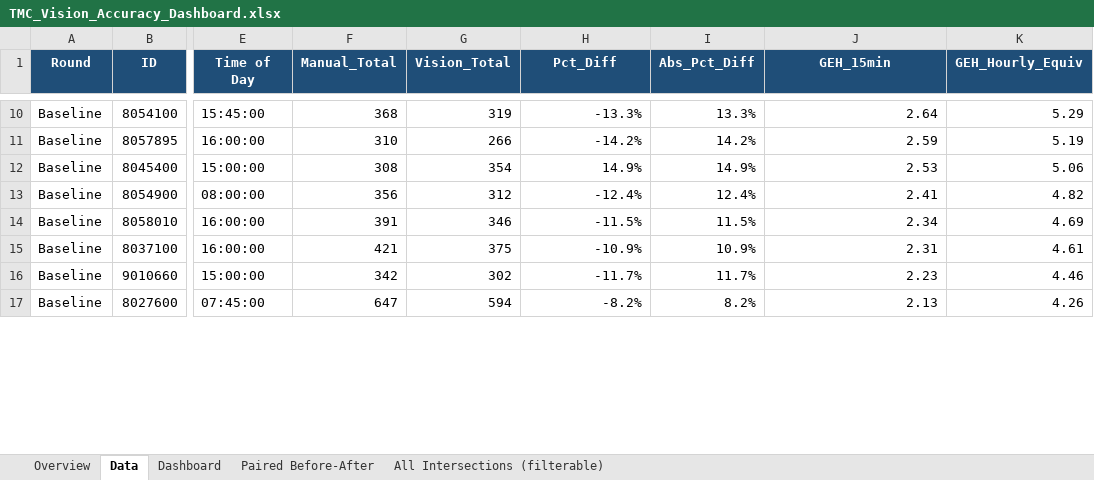
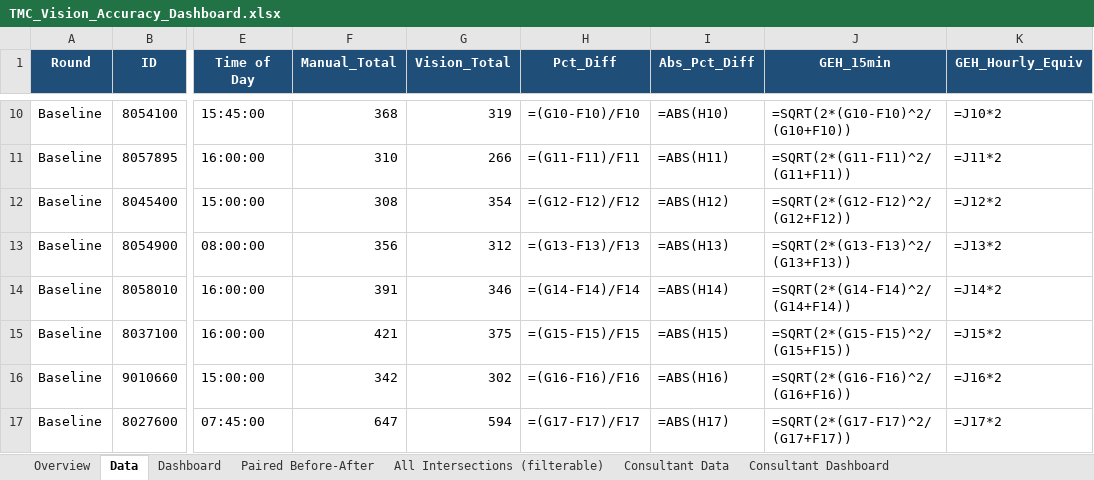
Before and after one commit to Sauharda1184/TMCSummaries, an Excel workbook: TMC_Vision_Accuracy_Dashboard.xlsx, sheet Data, drawn as a sheet; only a part is shown, gaps mark what is left out; values as stored, in another font and other column widths than the file's, no borders; formulas without a stored value are shown as written; table styles not drawn; the diff covers the shown part only; the diff names each change by its address in the sheet, - before the commit and + after, or states it on an @@ line.

Commit message:
Consultant Data Update

```diff
--- a/TMC_Vision_Accuracy_Dashboard.xlsx (sheet Data)
+++ b/TMC_Vision_Accuracy_Dashboard.xlsx (sheet Data)
+sheet tab: Consultant Data
+sheet tab: Consultant Dashboard
-H10 (Pct_Diff): -13.3%
+H10 (Pct_Diff): =(G10-F10)/F10
-I10 (Abs_Pct_Diff): 13.3%
+I10 (Abs_Pct_Diff): =ABS(H10)
-J10 (GEH_15min): 2.64
+J10 (GEH_15min): =SQRT(2*(G10-F10)^2/(G10+F10))
-K10 (GEH_Hourly_Equiv): 5.29
+K10 (GEH_Hourly_Equiv): =J10*2
-H11 (Pct_Diff): -14.2%
+H11 (Pct_Diff): =(G11-F11)/F11
-I11 (Abs_Pct_Diff): 14.2%
+I11 (Abs_Pct_Diff): =ABS(H11)
-J11 (GEH_15min): 2.59
+J11 (GEH_15min): =SQRT(2*(G11-F11)^2/(G11+F11))
-K11 (GEH_Hourly_Equiv): 5.19
+K11 (GEH_Hourly_Equiv): =J11*2
-H12 (Pct_Diff): 14.9%
+H12 (Pct_Diff): =(G12-F12)/F12
-I12 (Abs_Pct_Diff): 14.9%
+I12 (Abs_Pct_Diff): =ABS(H12)
-J12 (GEH_15min): 2.53
+J12 (GEH_15min): =SQRT(2*(G12-F12)^2/(G12+F12))
-K12 (GEH_Hourly_Equiv): 5.06
+K12 (GEH_Hourly_Equiv): =J12*2
-H13 (Pct_Diff): -12.4%
+H13 (Pct_Diff): =(G13-F13)/F13
-I13 (Abs_Pct_Diff): 12.4%
+I13 (Abs_Pct_Diff): =ABS(H13)
-J13 (GEH_15min): 2.41
+J13 (GEH_15min): =SQRT(2*(G13-F13)^2/(G13+F13))
-K13 (GEH_Hourly_Equiv): 4.82
+K13 (GEH_Hourly_Equiv): =J13*2
-H14 (Pct_Diff): -11.5%
+H14 (Pct_Diff): =(G14-F14)/F14
-I14 (Abs_Pct_Diff): 11.5%
+I14 (Abs_Pct_Diff): =ABS(H14)
-J14 (GEH_15min): 2.34
+J14 (GEH_15min): =SQRT(2*(G14-F14)^2/(G14+F14))
-K14 (GEH_Hourly_Equiv): 4.69
+K14 (GEH_Hourly_Equiv): =J14*2
-H15 (Pct_Diff): -10.9%
+H15 (Pct_Diff): =(G15-F15)/F15
-I15 (Abs_Pct_Diff): 10.9%
+I15 (Abs_Pct_Diff): =ABS(H15)
-J15 (GEH_15min): 2.31
+J15 (GEH_15min): =SQRT(2*(G15-F15)^2/(G15+F15))
-K15 (GEH_Hourly_Equiv): 4.61
+K15 (GEH_Hourly_Equiv): =J15*2
-H16 (Pct_Diff): -11.7%
+H16 (Pct_Diff): =(G16-F16)/F16
-I16 (Abs_Pct_Diff): 11.7%
+I16 (Abs_Pct_Diff): =ABS(H16)
-J16 (GEH_15min): 2.23
+J16 (GEH_15min): =SQRT(2*(G16-F16)^2/(G16+F16))
-K16 (GEH_Hourly_Equiv): 4.46
+K16 (GEH_Hourly_Equiv): =J16*2
-H17 (Pct_Diff): -8.2%
+H17 (Pct_Diff): =(G17-F17)/F17
-I17 (Abs_Pct_Diff): 8.2%
+I17 (Abs_Pct_Diff): =ABS(H17)
-J17 (GEH_15min): 2.13
+J17 (GEH_15min): =SQRT(2*(G17-F17)^2/(G17+F17))
-K17 (GEH_Hourly_Equiv): 4.26
+K17 (GEH_Hourly_Equiv): =J17*2
```
Also changed, not shown: 348 edited cells elsewhere in this sheet, sheet Paired Before-After, sheet Dashboard, charts or pictures, 8 other files.
